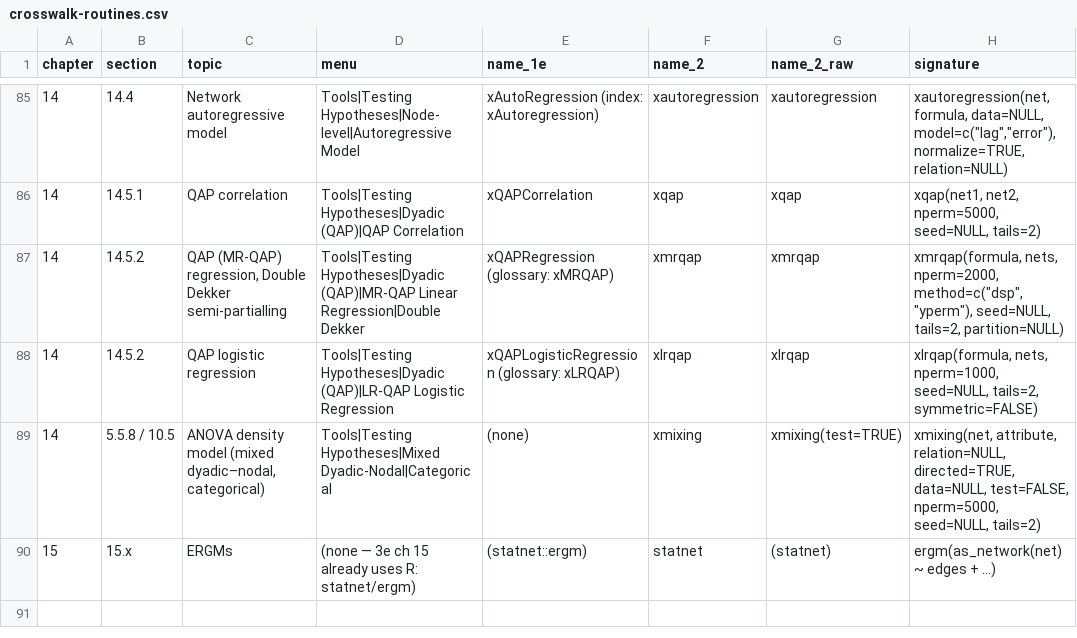
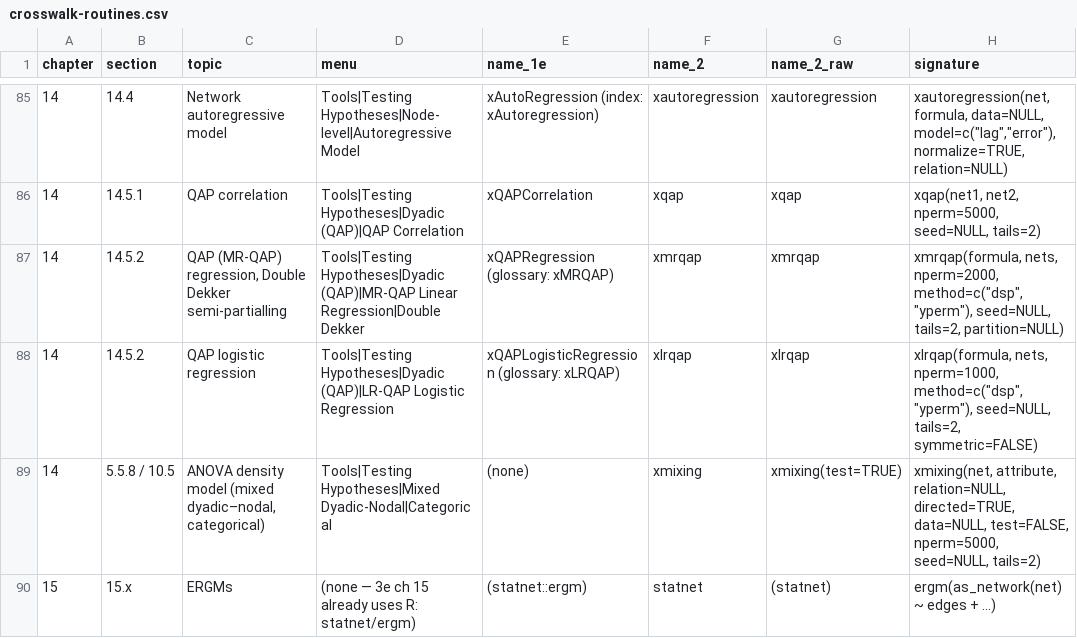
Before and after one commit to StephenBorgatti/xucinet, a CSV file: inst/extdata/crosswalk-routines.csv, drawn as a sheet; only a part is shown, gaps mark what is left out.

```diff
--- a/inst/extdata/crosswalk-routines.csv
+++ b/inst/extdata/crosswalk-routines.csv
@@ -87,3 +87,3 @@
 "14","14.5.2","QAP (MR-QAP) regression, Double Dekker semi-partialling","Tools|Testing Hypotheses|Dyadic (QAP)|MR-QAP Linear Regression|Double Dekker","xQAPRegression (glossary: xMRQAP)","xmrqap","xmrqap","xmrqap(formula, nets, nperm=2000, method=c(""dsp"",""yperm""), seed=NULL, tails=2, partition=NULL)"
-"14","14.5.2","QAP logistic regression","Tools|Testing Hypotheses|Dyadic (QAP)|LR-QAP Logistic Regression","xQAPLogisticRegression (glossary: xLRQAP)","xlrqap","xlrqap","xlrqap(formula, nets, nperm=1000, seed=NULL, tails=2, symmetric=FALSE)"
+"14","14.5.2","QAP logistic regression","Tools|Testing Hypotheses|Dyadic (QAP)|LR-QAP Logistic Regression","xQAPLogisticRegression (glossary: xLRQAP)","xlrqap","xlrqap","xlrqap(formula, nets, nperm=1000, method=c(""dsp"",""yperm""), seed=NULL, tails=2, symmetric=FALSE)"
 "14","5.5.8 / 10.5","ANOVA density model (mixed dyadic–nodal, categorical)","Tools|Testing Hypotheses|Mixed Dyadic-Nodal|Categorical","(none)","xmixing","xmixing(test=TRUE)","xmixing(net, attribute, relation=NULL, directed=TRUE, data=NULL, test=FALSE, nperm=5000, seed=NULL, tails=2)"
```
Also changed, not shown: 11 other files.
